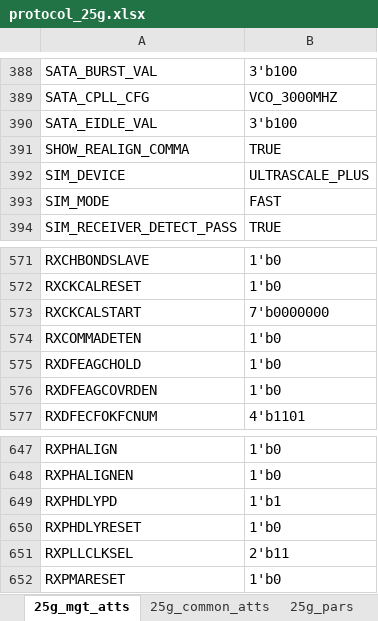
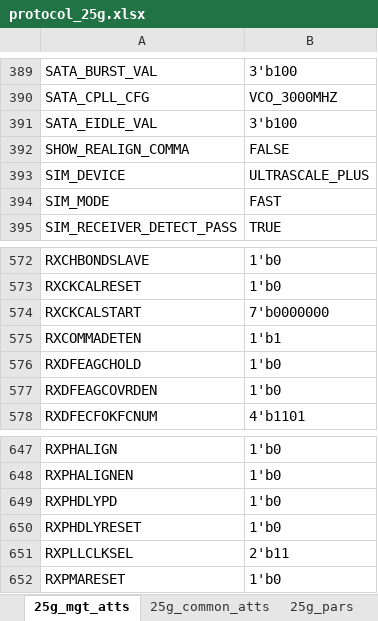
Before and after one commit to madorskya/mgt_builder, an Excel workbook: examples/vu13p_25g_all/src/protocol_25g.xlsx, sheet 25g_mgt_atts, drawn as a sheet; only a part is shown, gaps mark what is left out; values as stored, in another font and other column widths than the file's, no cell formats; addresses are those after the commit; the diff covers the shown part only; the diff names each change by its address in the sheet, - before the commit and + after, or states it on an @@ line.

```diff
--- a/examples/vu13p_25g_all/src/protocol_25g.xlsx (sheet 25g_mgt_atts)
+++ b/examples/vu13p_25g_all/src/protocol_25g.xlsx (sheet 25g_mgt_atts)
-B392: TRUE
+B392: FALSE
-B575: 1'b0
+B575: 1'b1
-B649: 1'b1
+B649: 1'b0
```
Also changed, not shown: 1 added row, 2 removed rows, 4 moved rows and 10 edited cells elsewhere in this sheet, sheet Instructions, cell formats, 1 other file.
